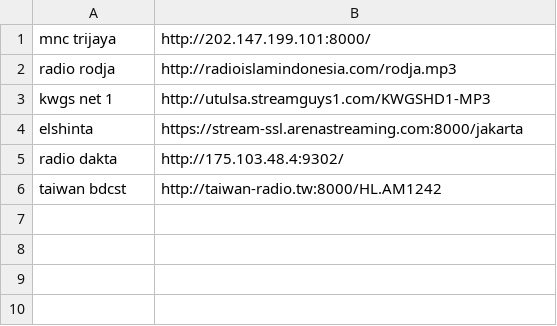
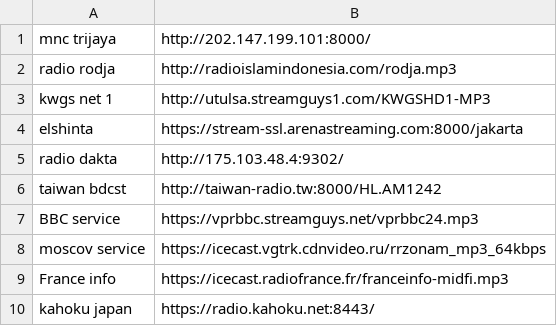
Before and after one commit to Androganz/esp32-basedradio, a CSV file: list-station-ID.csv, drawn as a sheet.

Commit message:
Update list-station-ID.csv

```diff
--- a/list-station-ID.csv
+++ b/list-station-ID.csv
@@ -6 +6,5 @@ radio dakta,http://175.103.48.4:9302/
 taiwan bdcst,http://taiwan-radio.tw:8000/HL.AM1242
+BBC service,https://vprbbc.streamguys.net/vprbbc24.mp3
+moscov service,https://icecast.vgtrk.cdnvideo.ru/rrzonam_mp3_64kbps
+France info,https://icecast.radiofrance.fr/franceinfo-midfi.mp3
+kahoku japan,https://radio.kahoku.net:8443/
```
